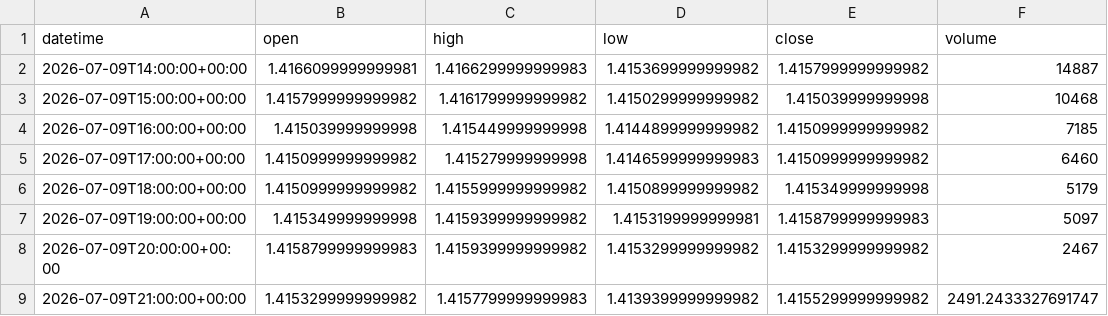
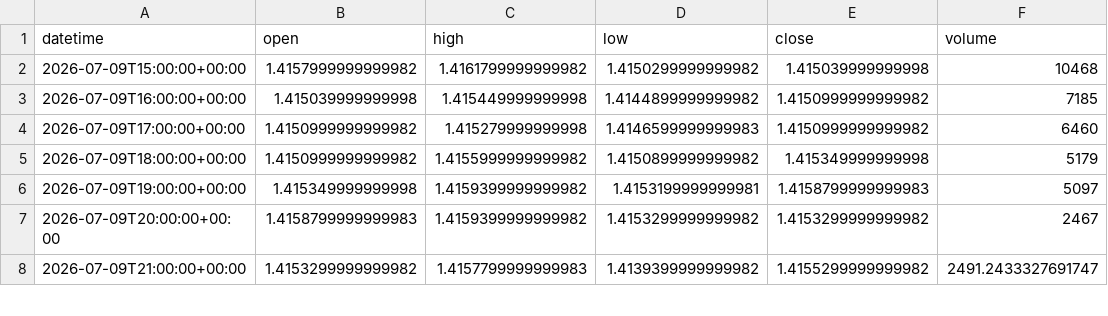
Before and after one commit to getdata-finance/usdcad-1h-ohlcv-forex-historical-data, a CSV file: USDCAD_1h.csv, drawn as a sheet; only a part is shown; the diff names each change by its address in the sheet, - before the commit and + after, or states it on an @@ line.

Commit message:
Update USDCAD 1h OHLCV sample

```diff
--- a/USDCAD_1h.csv
+++ b/USDCAD_1h.csv
-row 2: 2026-07-09T14:00:00+00:00 | 1.4166099999999981 | 1.4166299999999983 | 1.4153699999999982 | 1.4157999999999982 | 14887
```
Also changed, not shown: 1 other file.
